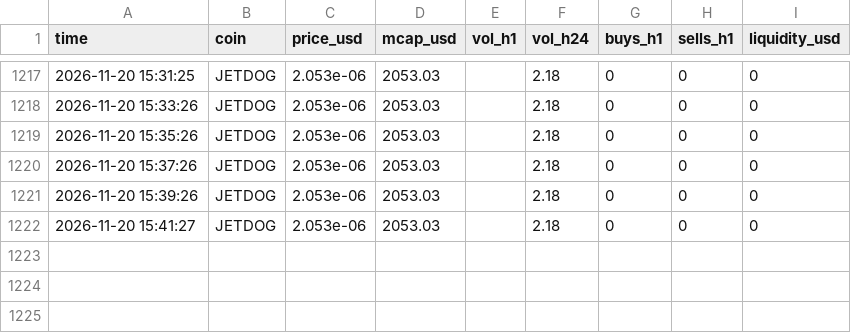
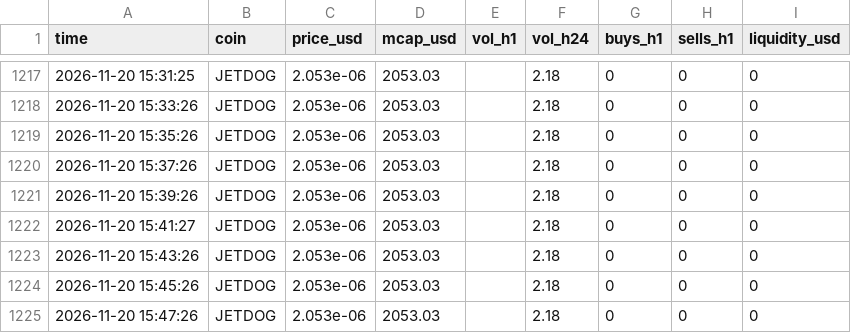
Before and after one commit to marion2702/coin-tracker, a CSV file: history.csv, drawn as a sheet; only a part is shown, gaps mark what is left out.

```diff
--- a/history.csv
+++ b/history.csv
@@ -1222 +1222,4 @@ time,coin,price_usd,mcap_usd,vol_h1,vol_h24,buys_h1,sells_h1,liquidity_usd
 2026-11-20 15:41:27,JETDOG,2.053e-06,2053.03,,2.18,0,0,0
+2026-11-20 15:43:26,JETDOG,2.053e-06,2053.03,,2.18,0,0,0
+2026-11-20 15:45:26,JETDOG,2.053e-06,2053.03,,2.18,0,0,0
+2026-11-20 15:47:26,JETDOG,2.053e-06,2053.03,,2.18,0,0,0
```
Also changed, not shown: scanner_alerts.csv, 2 other files.
